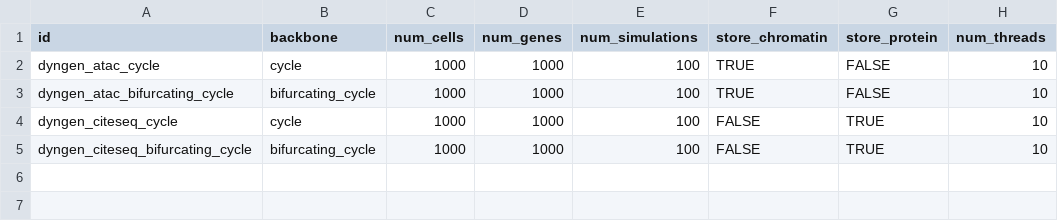
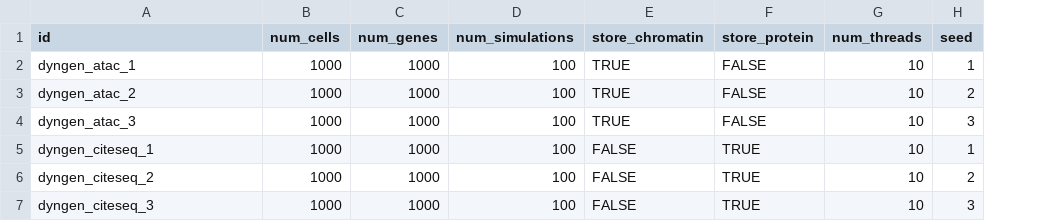
Before and after one commit to openproblems-bio/neurips2021_multimodal_viash, a TSV file: src/common/datasets/simulate_dyngen_dataset/input.tsv, drawn as a sheet; removed rows and columns are numbered as before the commit, all else as after; the diff names each change by its address in the sheet, - before the commit and + after, or states it on an @@ line.

Commit message:
make cell cycle process asynchronous from rest of the trajectory; store pseudotime values as well

```diff
--- a/src/common/datasets/simulate_dyngen_dataset/input.tsv
+++ b/src/common/datasets/simulate_dyngen_dataset/input.tsv
-column B (backbone), rows 2-5: cycle | bifurcating_cycle | cycle | bifurcating_cycle
+column H (seed), rows 2-3: 1 | 2; rows 5-6: 1 | 2
-A2 (id): dyngen_atac_cycle
+A2 (id): dyngen_atac_1
-A3 (id): dyngen_atac_bifurcating_cycle
+A3 (id): dyngen_atac_2
+row 4: dyngen_atac_3 | 1000 | 1000 | 100 | TRUE | FALSE | 10 | 3
-A5 (id): dyngen_citeseq_cycle
+A5 (id): dyngen_citeseq_1
-A6 (id): dyngen_citeseq_bifurcating_cycle
+A6 (id): dyngen_citeseq_2
+row 7: dyngen_citeseq_3 | 1000 | 1000 | 100 | FALSE | TRUE | 10 | 3
```
Also changed, not shown: 3 other files.
